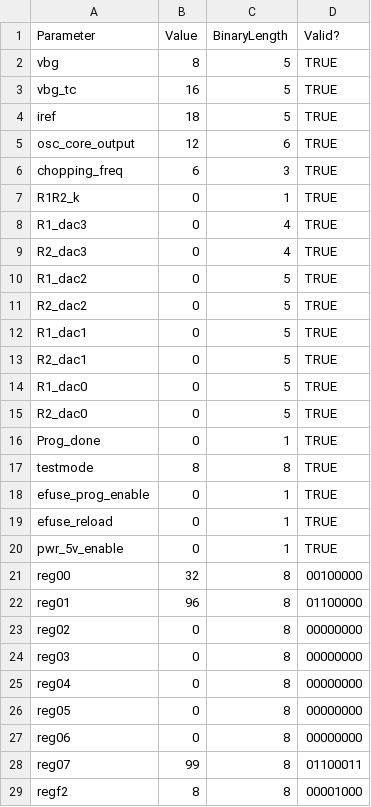
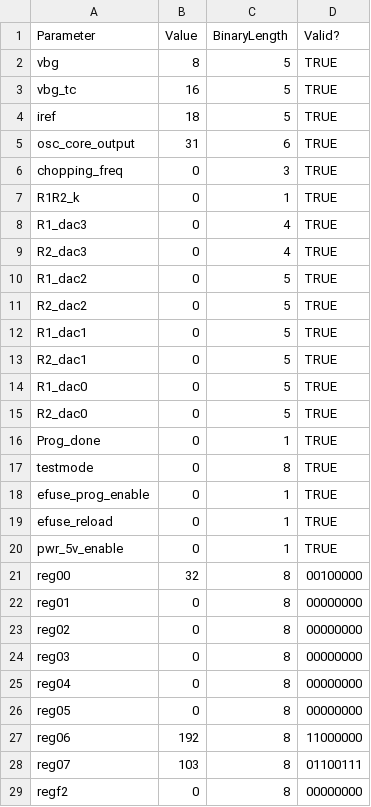
Before and after one commit to AdityaGawande/Interlagos, a CSV file: gsheet_trimbit_values.csv, drawn as a sheet.

```diff
--- a/gsheet_trimbit_values.csv
+++ b/gsheet_trimbit_values.csv
@@ -4,4 +4,4 @@ vbg_tc,16,5,TRUE
 iref,18,5,TRUE
-osc_core_output,12,6,TRUE
-chopping_freq,6,3,TRUE
+osc_core_output,31,6,TRUE
+chopping_freq,0,3,TRUE
 R1R2_k,0,1,TRUE
@@ -16,3 +16,3 @@ R2_dac0,0,5,TRUE
 Prog_done,0,1,TRUE
-testmode,8,8,TRUE
+testmode,0,8,TRUE
 efuse_prog_enable,0,1,TRUE
@@ -21,3 +21,3 @@ pwr_5v_enable,0,1,TRUE
 reg00,32,8,00100000
-reg01,96,8,01100000
+reg01,0,8,00000000
 reg02,0,8,00000000
@@ -26,4 +26,4 @@ reg04,0,8,00000000
 reg05,0,8,00000000
-reg06,0,8,00000000
-reg07,99,8,01100011
-regf2,8,8,00001000
+reg06,192,8,11000000
+reg07,103,8,01100111
+regf2,0,8,00000000
```
Also changed, not shown: 3 other files.
